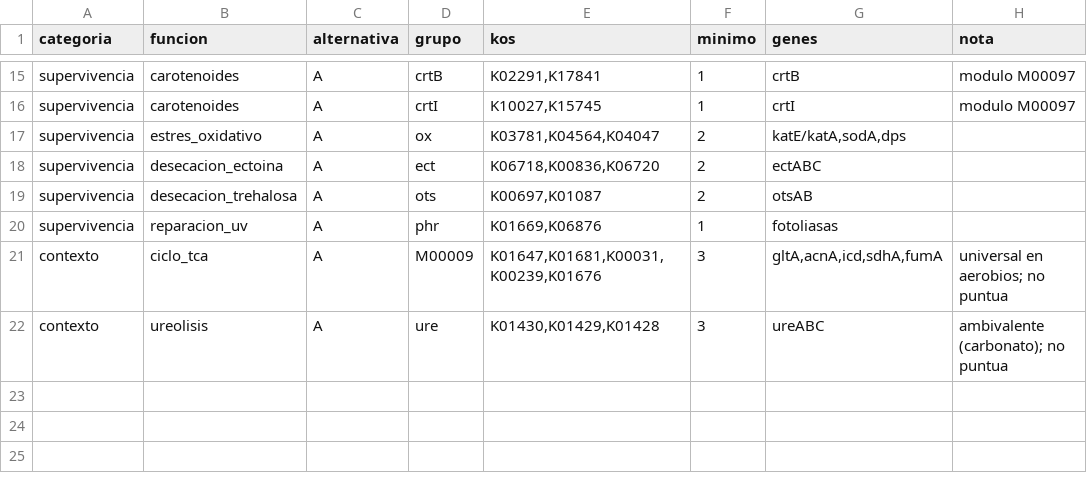
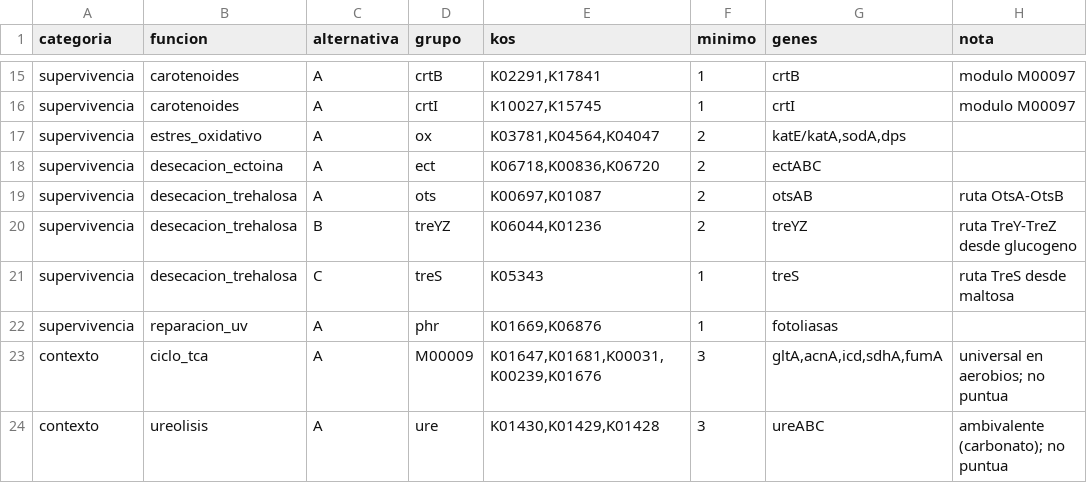
Before and after one commit to EduardoTllo/biodeterioro-estela-pipeline, a TSV file: metadata/marcadores_fase4.tsv, drawn as a sheet; only a part is shown, gaps mark what is left out.

Commit message:
Fase 4: citas de desecacion, UV y ureolisis; trehalosa con tres rutas
- referencias.bib: elistratova2026, alonsoreyes2021, goosen2008, dhami2013, li2018.
- cap4-metodologia.tex: reemplaza las citas provisionales de ectoina,
  trehalosa, fotoliasas y ureolisis en tab:marcadores y en el parrafo de
  la tabla; elimina los dos TODO.
- marcadores_fase4.tsv: la trehalosa cuenta como presente con otsAB,
  treYZ (K06044, K01236) o treS (K05343). Elistratova et al. 2026 muestra
  bacterias de roca que la producen por TreYZ sin otsAB.

```diff
--- a/metadata/marcadores_fase4.tsv
+++ b/metadata/marcadores_fase4.tsv
@@ -18,3 +18,5 @@ supervivencia	estres_oxidativo	A	ox	K03781,K04564,K04047	2	katE/katA,sodA,dps
 supervivencia	desecacion_ectoina	A	ect	K06718,K00836,K06720	2	ectABC	
-supervivencia	desecacion_trehalosa	A	ots	K00697,K01087	2	otsAB	
+supervivencia	desecacion_trehalosa	A	ots	K00697,K01087	2	otsAB	ruta OtsA-OtsB
+supervivencia	desecacion_trehalosa	B	treYZ	K06044,K01236	2	treYZ	ruta TreY-TreZ desde glucogeno
+supervivencia	desecacion_trehalosa	C	treS	K05343	1	treS	ruta TreS desde maltosa
 supervivencia	reparacion_uv	A	phr	K01669,K06876	1	fotoliasas	
```
Also changed, not shown: 2 other files.
